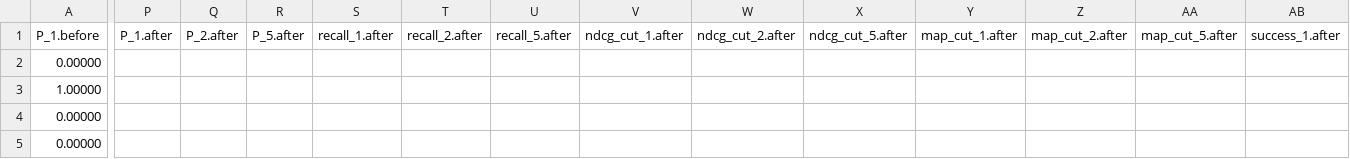
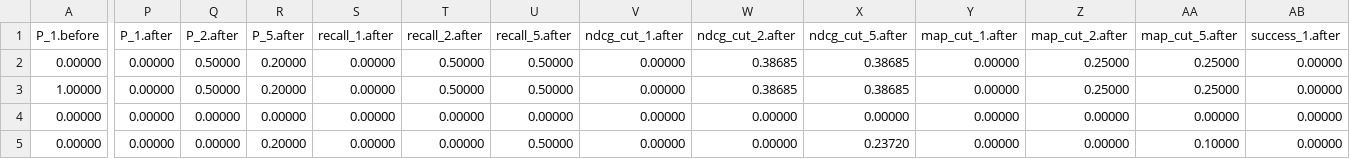
Before and after one commit to mahdis-saeedi/Adila, a CSV file: output/dblp/toy.dblp.v12.json/splits.f3.r0.85/rnd.b1000/adila/gender/eo/f0.test.pred.det_cons.5.rerank.pred.eval.utility.instance.csv, drawn as a sheet; only a part is shown, gaps mark what is left out; the diff covers the shown part only; the diff names each change by its address in the sheet, - before the commit and + after, or states it on an @@ line.

```diff
--- a/output/dblp/toy.dblp.v12.json/splits.f3.r0.85/rnd.b1000/adila/gender/eo/f0.test.pred.det_cons.5.rerank.pred.eval.utility.instance.csv
+++ b/output/dblp/toy.dblp.v12.json/splits.f3.r0.85/rnd.b1000/adila/gender/eo/f0.test.pred.det_cons.5.rerank.pred.eval.utility.instance.csv
-P2:P5 (P_1.after): (empty)
+P2:P5 (P_1.after): 0.00000
-Q2:Q3 (P_2.after): (empty)
+Q2:Q3 (P_2.after): 0.50000
-R2:R3 (P_5.after): (empty)
+R2:R3 (P_5.after): 0.20000
-S2:S5 (recall_1.after): (empty)
+S2:S5 (recall_1.after): 0.00000
-T2:T3 (recall_2.after): (empty)
+T2:T3 (recall_2.after): 0.50000
-U2:U3 (recall_5.after): (empty)
+U2:U3 (recall_5.after): 0.50000
-V2:V5 (ndcg_cut_1.after): (empty)
+V2:V5 (ndcg_cut_1.after): 0.00000
-W2:W3 (ndcg_cut_2.after): (empty)
+W2:W3 (ndcg_cut_2.after): 0.38685
-X2:X3 (ndcg_cut_5.after): (empty)
+X2:X3 (ndcg_cut_5.after): 0.38685
-Y2:Y5 (map_cut_1.after): (empty)
+Y2:Y5 (map_cut_1.after): 0.00000
-Z2:Z3 (map_cut_2.after): (empty)
+Z2:Z3 (map_cut_2.after): 0.25000
-AA2:AA3 (map_cut_5.after): (empty)
+AA2:AA3 (map_cut_5.after): 0.25000
-AB2:AB5 (success_1.after): (empty)
+AB2:AB5 (success_1.after): 0.00000
-Q4:Q5 (P_2.after): (empty)
+Q4:Q5 (P_2.after): 0.00000
-R4 (P_5.after): (empty)
+R4 (P_5.after): 0.00000
-T4:T5 (recall_2.after): (empty)
+T4:T5 (recall_2.after): 0.00000
-U4 (recall_5.after): (empty)
+U4 (recall_5.after): 0.00000
-W4:W5 (ndcg_cut_2.after): (empty)
+W4:W5 (ndcg_cut_2.after): 0.00000
-X4 (ndcg_cut_5.after): (empty)
+X4 (ndcg_cut_5.after): 0.00000
-Z4:Z5 (map_cut_2.after): (empty)
+Z4:Z5 (map_cut_2.after): 0.00000
-AA4 (map_cut_5.after): (empty)
+AA4 (map_cut_5.after): 0.00000
-R5 (P_5.after): (empty)
+R5 (P_5.after): 0.20000
-U5 (recall_5.after): (empty)
+U5 (recall_5.after): 0.50000
-X5 (ndcg_cut_5.after): (empty)
+X5 (ndcg_cut_5.after): 0.23720
-AA5 (map_cut_5.after): (empty)
+AA5 (map_cut_5.after): 0.10000
```
Also changed, not shown: 5 removed rows and 23 edited cells elsewhere in this file, output/dblp/toy.dblp.v12.json/splits.f3.r0.85/rnd.b1000/adila/gender/dp/f0.test.pred.det_cons.5.rerank.pred.eval.utility.instance.csv, output/dblp/toy.dblp.v12.json/splits.f3.r0.85/rnd.b1000/adila/gender/dp/f0.test.pred.det_const_sort.5.rerank.pred.eval.utility.instance.csv, 28 other files.
